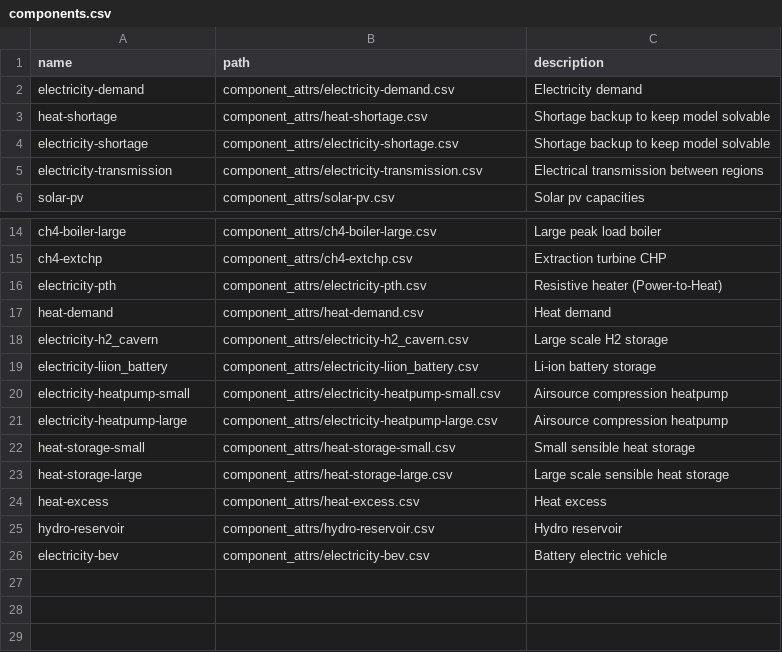
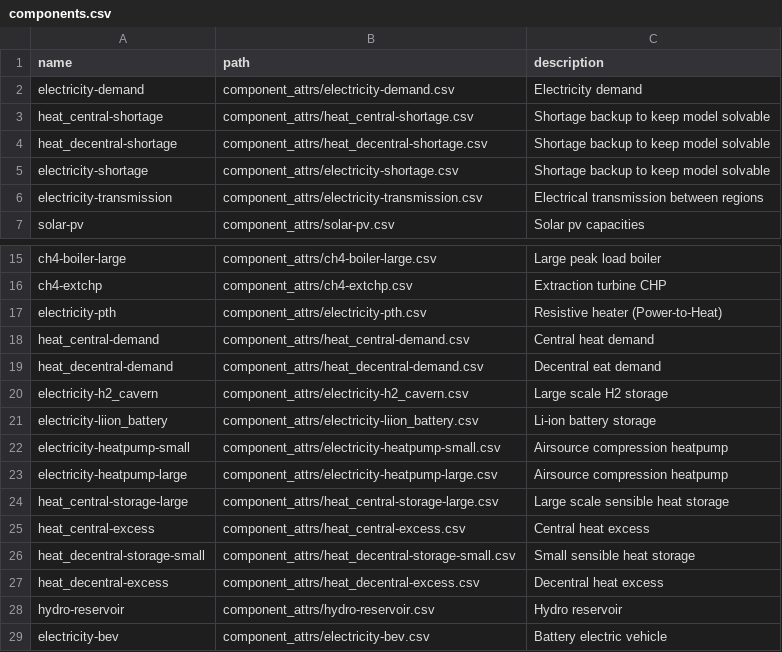
Before and after one commit to modex-flexmex/oemof-flexmex, a CSV file: oemoflex/model_structure/components.csv, drawn as a sheet; only a part is shown, gaps mark what is left out.

Commit message:
Distinguish central from decentral heat in model structure

```diff
--- a/oemoflex/model_structure/components.csv
+++ b/oemoflex/model_structure/components.csv
@@ -2,3 +2,4 @@ name,path,description
 electricity-demand,component_attrs/electricity-demand.csv,Electricity demand
-heat-shortage,component_attrs/heat-shortage.csv,Shortage backup to keep model solvable
+heat_central-shortage,component_attrs/heat_central-shortage.csv,Shortage backup to keep model solvable
+heat_decentral-shortage,component_attrs/heat_decentral-shortage.csv,Shortage backup to keep model solvable
 electricity-shortage,component_attrs/electricity-shortage.csv,Shortage backup to keep model solvable
@@ -16,3 +17,4 @@ ch4-extchp,component_attrs/ch4-extchp.csv,Extraction turbine CHP
 electricity-pth,component_attrs/electricity-pth.csv,Resistive heater (Power-to-Heat)
-heat-demand,component_attrs/heat-demand.csv,Heat demand
+heat_central-demand,component_attrs/heat_central-demand.csv,Central heat demand
+heat_decentral-demand,component_attrs/heat_decentral-demand.csv,Decentral eat demand
 electricity-h2_cavern,component_attrs/electricity-h2_cavern.csv,Large scale H2 storage
@@ -21,5 +23,6 @@ electricity-heatpump-small,component_attrs/electricity-heatpump-small.csv,Airsou
 electricity-heatpump-large,component_attrs/electricity-heatpump-large.csv,Airsource compression heatpump
-heat-storage-small,component_attrs/heat-storage-small.csv,Small sensible heat storage
-heat-storage-large,component_attrs/heat-storage-large.csv,Large scale sensible heat storage
-heat-excess,component_attrs/heat-excess.csv,Heat excess
+heat_central-storage-large,component_attrs/heat_central-storage-large.csv,Large scale sensible heat storage
+heat_central-excess,component_attrs/heat_central-excess.csv,Central heat excess
+heat_decentral-storage-small,component_attrs/heat_decentral-storage-small.csv,Small sensible heat storage
+heat_decentral-excess,component_attrs/heat_decentral-excess.csv,Decentral heat excess
 hydro-reservoir,component_attrs/hydro-reservoir.csv,Hydro reservoir
```
Also changed, not shown: oemoflex/model_structure/component_attrs/ch4-boiler-large.csv, oemoflex/model_structure/component_attrs/ch4-boiler-small.csv, 16 other files.
